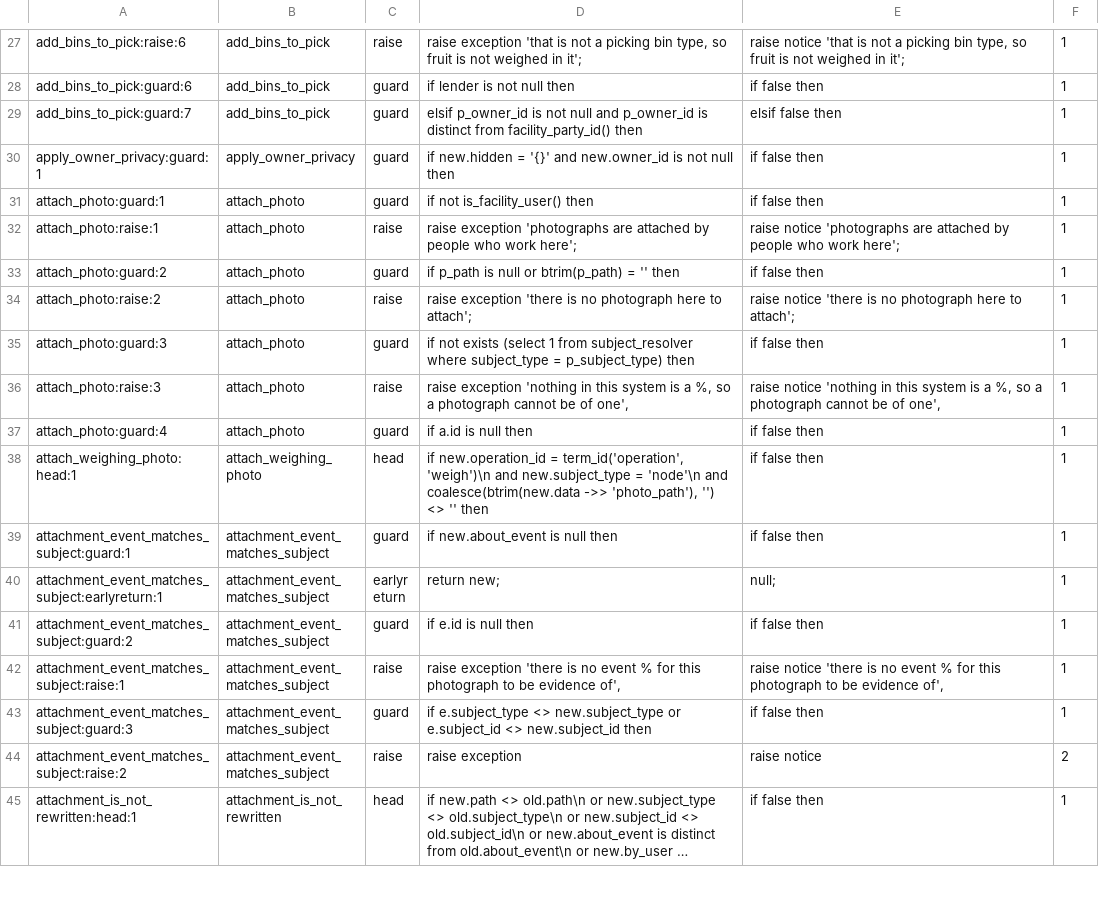
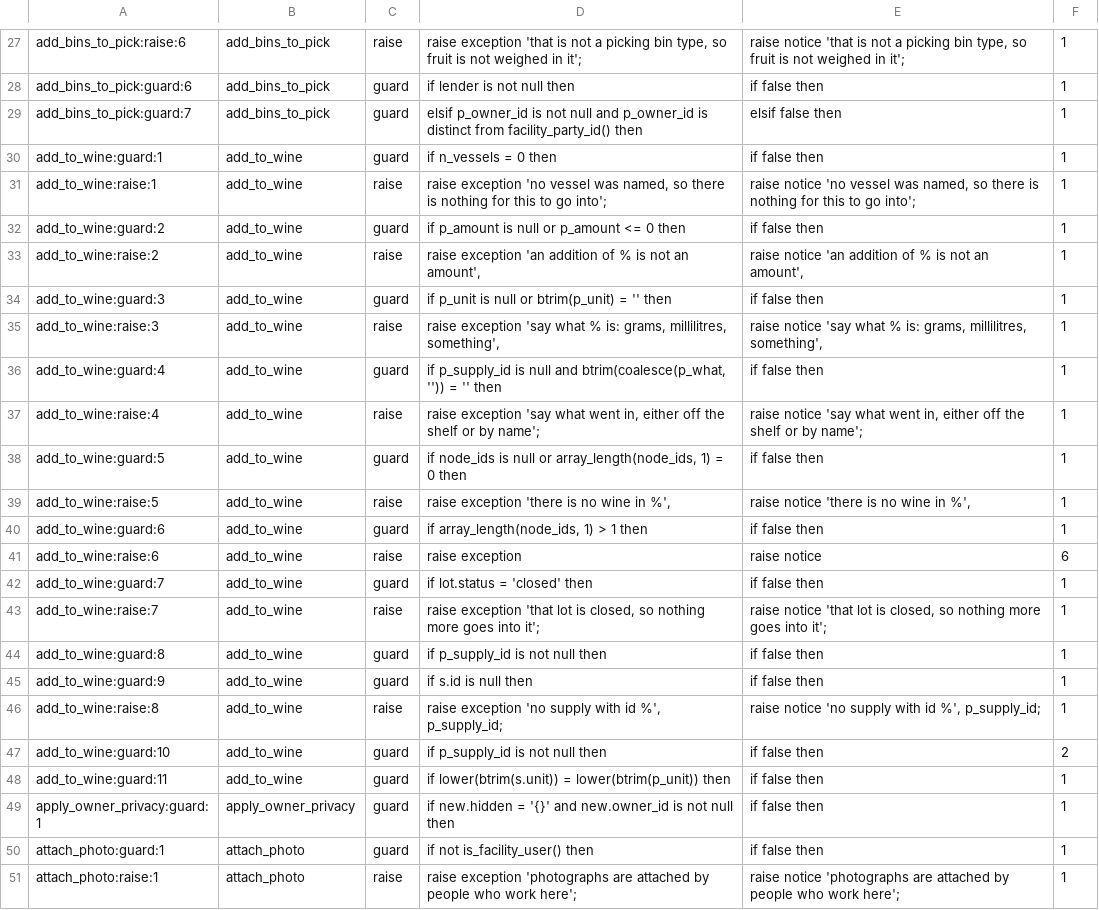
Before and after one commit to VigneronVitae/VSV-Management-Software, a TSV file: docs/review/refusal-sites.tsv, drawn as a sheet; only a part is shown, gaps mark what is left out; the shorter side is filled out with more unchanged rows; long unchanged cells end in ….

```diff
--- a/docs/review/refusal-sites.tsv
+++ b/docs/review/refusal-sites.tsv
@@ -29,2 +29,21 @@ add_bins_to_pick:guard:6	add_bins_to_pick	guard	if lender is not null then	if fa
 add_bins_to_pick:guard:7	add_bins_to_pick	guard	elsif p_owner_id is not null and p_owner_id is distinct from facility_party_id() then	elsif false then	1
+add_to_wine:guard:1	add_to_wine	guard	if n_vessels = 0 then	if false then	1
+add_to_wine:raise:1	add_to_wine	raise	raise exception 'no vessel was named, so there is nothing for this to go into';	raise notice 'no vessel was named, so there is nothing for this to go into';	1
+add_to_wine:guard:2	add_to_wine	guard	if p_amount is null or p_amount <= 0 then	if false then	1
+add_to_wine:raise:2	add_to_wine	raise	raise exception 'an addition of % is not an amount',	raise notice 'an addition of % is not an amount',	1
+add_to_wine:guard:3	add_to_wine	guard	if p_unit is null or btrim(p_unit) = '' then	if false then	1
+add_to_wine:raise:3	add_to_wine	raise	raise exception 'say what % is: grams, millilitres, something',	raise notice 'say what % is: grams, millilitres, something',	1
+add_to_wine:guard:4	add_to_wine	guard	if p_supply_id is null and btrim(coalesce(p_what, '')) = '' then	if false then	1
+add_to_wine:raise:4	add_to_wine	raise	raise exception 'say what went in, either off the shelf or by name';	raise notice 'say what went in, either off the shelf or by name';	1
+add_to_wine:guard:5	add_to_wine	guard	if node_ids is null or array_length(node_ids, 1) = 0 then	if false then	1
+add_to_wine:raise:5	add_to_wine	raise	raise exception 'there is no wine in %',	raise notice 'there is no wine in %',	1
+add_to_wine:guard:6	add_to_wine	guard	if array_length(node_ids, 1) > 1 then	if false then	1
+add_to_wine:raise:6	add_to_wine	raise	raise exception	raise notice	6
+add_to_wine:guard:7	add_to_wine	guard	if lot.status = 'closed' then	if false then	1
+add_to_wine:raise:7	add_to_wine	raise	raise exception 'that lot is closed, so nothing more goes into it';	raise notice 'that lot is closed, so nothing more goes into it';	1
+add_to_wine:guard:8	add_to_wine	guard	if p_supply_id is not null then	if false then	1
+add_to_wine:guard:9	add_to_wine	guard	if s.id is null then	if false then	1
+add_to_wine:raise:8	add_to_wine	raise	raise exception 'no supply with id %', p_supply_id;	raise notice 'no supply with id %', p_supply_id;	1
+add_to_wine:guard:10	add_to_wine	guard	if p_supply_id is not null then	if false then	2
+add_to_wine:guard:11	add_to_wine	guard	if lower(btrim(s.unit)) = lower(btrim(p_unit)) then	if false then	1
 apply_owner_privacy:guard:1	apply_owner_privacy	guard	if new.hidden = '{}' and new.owner_id is not null then	if false then	1
```
Also changed, not shown: 11 other files.
